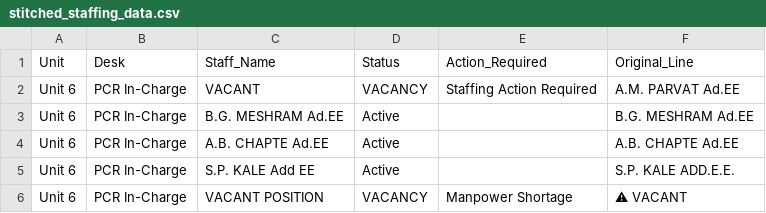
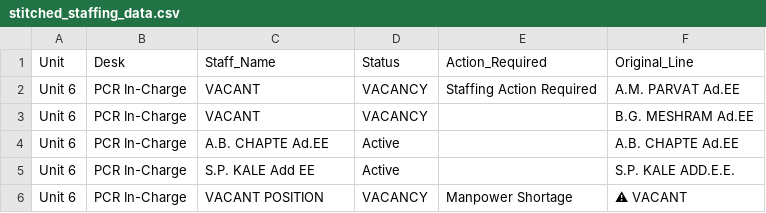
Before and after one commit to Chinmay-Dev27/mahagenco-staffing-dashboard, a CSV file: stitched_staffing_data.csv, drawn as a sheet; only a part is shown.

Commit message:
Admin Update stitched_staffing_data.csv

```diff
--- a/stitched_staffing_data.csv
+++ b/stitched_staffing_data.csv
@@ -2,3 +2,3 @@ Unit,Desk,Staff_Name,Status,Action_Required,Original_Line
 Unit 6,PCR In-Charge,VACANT,VACANCY,Staffing Action Required,A.M. PARVAT Ad.EE
-Unit 6,PCR In-Charge,B.G. MESHRAM Ad.EE,Active,,B.G. MESHRAM Ad.EE
+Unit 6,PCR In-Charge,VACANT,VACANCY,,B.G. MESHRAM Ad.EE
 Unit 6,PCR In-Charge,A.B. CHAPTE Ad.EE,Active,,A.B. CHAPTE Ad.EE
```
